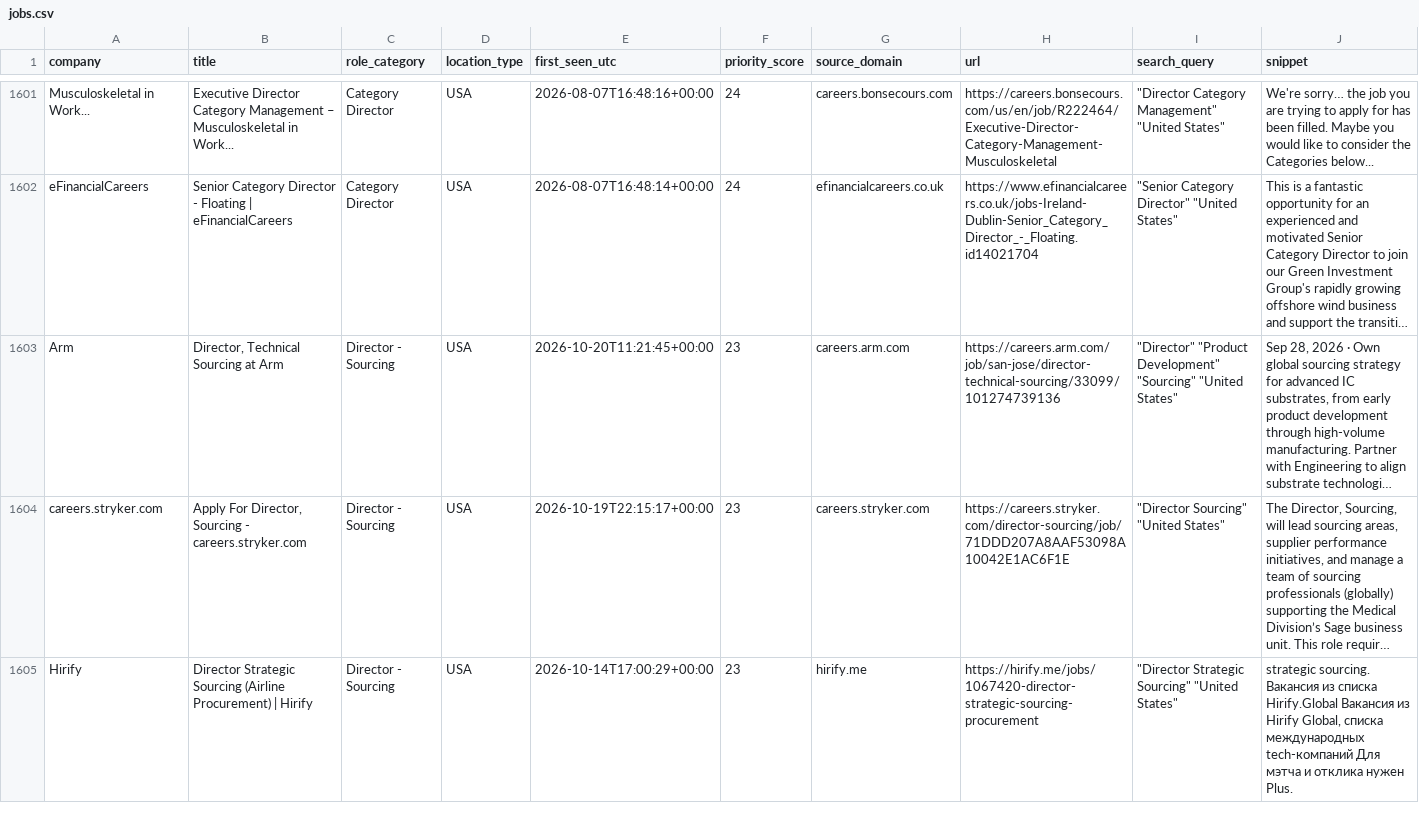
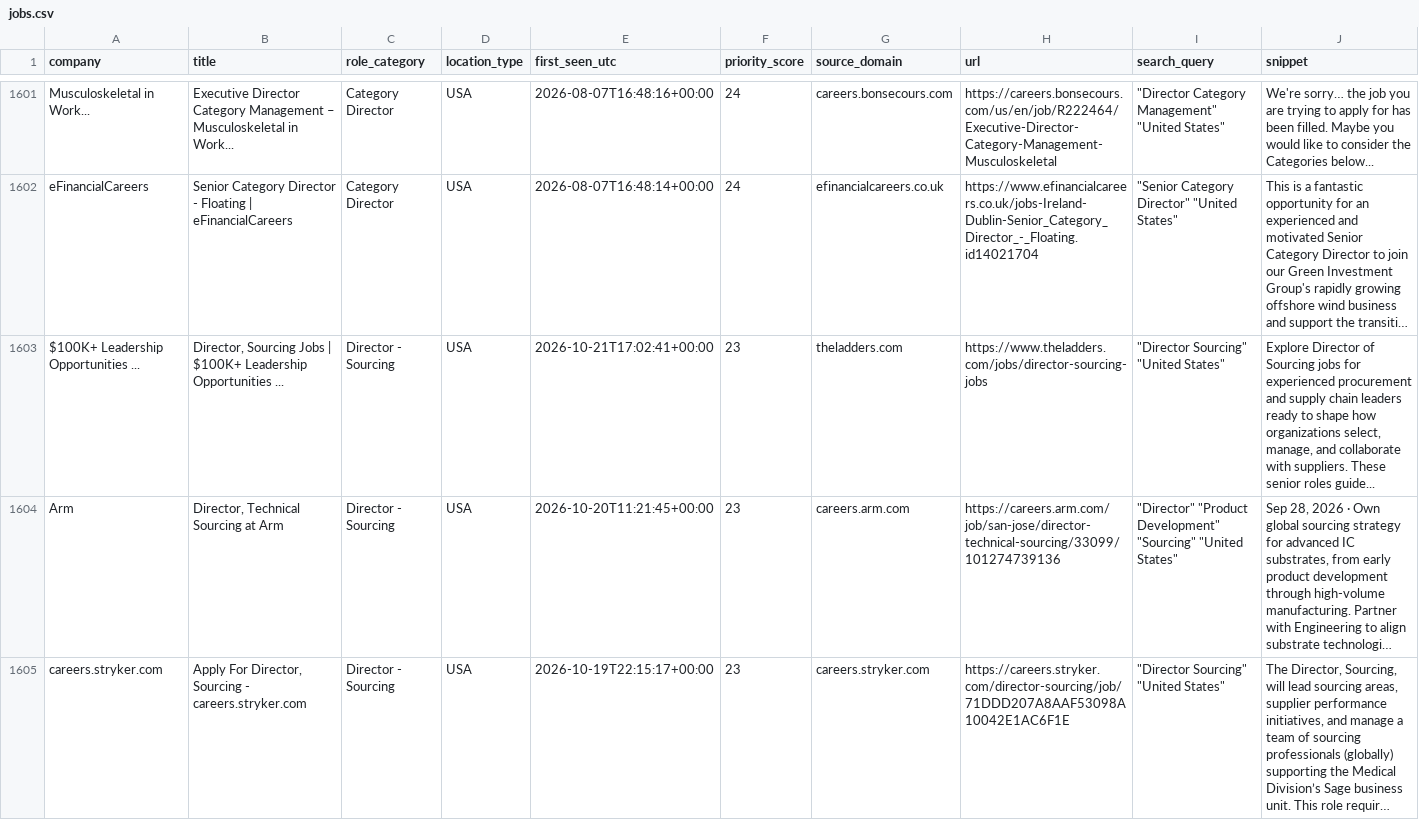
Before and after one commit to nycitydrew-collab/product-leadership-job-finder, a CSV file: jobs.csv, drawn as a sheet; only a part is shown, gaps mark what is left out; the shorter side is filled out with more unchanged rows; long unchanged cells end in …; the diff names each change by its address in the sheet, - before the commit and + after, or states it on an @@ line.

```diff
--- a/jobs.csv
+++ b/jobs.csv
+row 1603: $100K+ Leadership Opportunities ... | Director, Sourcing Jobs | $100K+ Leadership Opportunities ... | Director - Sourcing | USA | 2026-10-21T17:02:41+00:00 | 23 | theladders.com | https://www.theladders.com/jobs/director-sourcing-jobs | "Director Sourcing" "United States" | Explore Director of Sourcing jobs for experienced procurement and supply chain leaders ready to shape how organizations select, manage, and collaborate with suppliers. These senior roles guide...
```
